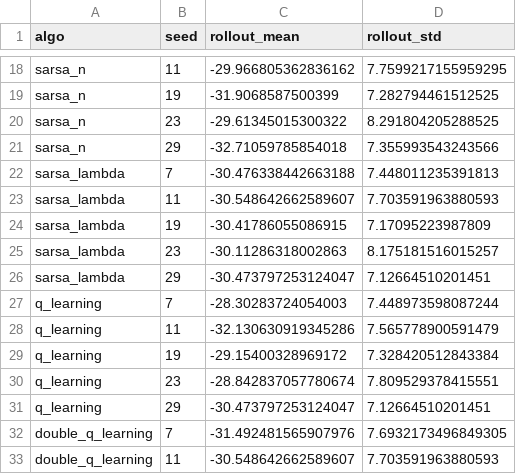
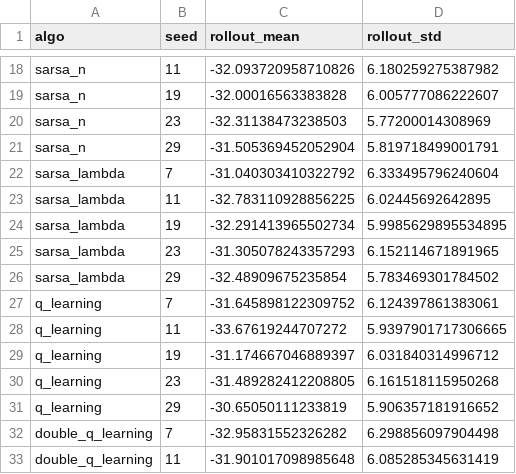
Before and after one commit to christianahjemiyo/EECS590_Capstone_RL, a CSV file: outputs/V2/tabular_suite/per_seed_metrics.csv, drawn as a sheet; only a part is shown, gaps mark what is left out; the diff covers the shown part only; the diff names each change by its address in the sheet, - before the commit and + after, or states it on an @@ line.

```diff
--- a/outputs/V2/tabular_suite/per_seed_metrics.csv
+++ b/outputs/V2/tabular_suite/per_seed_metrics.csv
-C18 (rollout_mean): -29.966805362836162
+C18 (rollout_mean): -32.093720958710826
-D18 (rollout_std): 7.7599217155959295
+D18 (rollout_std): 6.180259275387982
-C19 (rollout_mean): -31.9068587500399
+C19 (rollout_mean): -32.00016563383828
-D19 (rollout_std): 7.282794461512525
+D19 (rollout_std): 6.005777086222607
-C20 (rollout_mean): -29.61345015300322
+C20 (rollout_mean): -32.31138473238503
-D20 (rollout_std): 8.291804205288525
+D20 (rollout_std): 5.77200014308969
-C21 (rollout_mean): -32.71059785854018
+C21 (rollout_mean): -31.505369452052904
-D21 (rollout_std): 7.355993543243566
+D21 (rollout_std): 5.819718499001791
-C22 (rollout_mean): -30.476338442663188
+C22 (rollout_mean): -31.040303410322792
-D22 (rollout_std): 7.448011235391813
+D22 (rollout_std): 6.333495796240604
-C23 (rollout_mean): -30.548642662589607
+C23 (rollout_mean): -32.783110928856225
-D23 (rollout_std): 7.703591963880593
+D23 (rollout_std): 6.02445692642895
-C24 (rollout_mean): -30.41786055086915
+C24 (rollout_mean): -32.291413965502734
-D24 (rollout_std): 7.17095223987809
+D24 (rollout_std): 5.9985629895534895
-C25 (rollout_mean): -30.11286318002863
+C25 (rollout_mean): -31.305078243357293
-D25 (rollout_std): 8.175181516015257
+D25 (rollout_std): 6.152114671891965
-C26 (rollout_mean): -30.473797253124047
+C26 (rollout_mean): -32.48909675235854
-D26 (rollout_std): 7.12664510201451
+D26 (rollout_std): 5.783469301784502
-C27 (rollout_mean): -28.30283724054003
+C27 (rollout_mean): -31.645898122309752
-D27 (rollout_std): 7.448973598087244
+D27 (rollout_std): 6.124397861383061
-C28 (rollout_mean): -32.130630919345286
+C28 (rollout_mean): -33.67619244707272
-D28 (rollout_std): 7.565778900591479
+D28 (rollout_std): 5.9397901717306665
-C29 (rollout_mean): -29.15400328969172
+C29 (rollout_mean): -31.174667046889397
-D29 (rollout_std): 7.328420512843384
+D29 (rollout_std): 6.031840314996712
-C30 (rollout_mean): -28.842837057780674
+C30 (rollout_mean): -31.489282412208805
-D30 (rollout_std): 7.809529378415551
+D30 (rollout_std): 6.161518115950268
-C31 (rollout_mean): -30.473797253124047
+C31 (rollout_mean): -30.65050111233819
-D31 (rollout_std): 7.12664510201451
+D31 (rollout_std): 5.906357181916652
-C32 (rollout_mean): -31.492481565907976
+C32 (rollout_mean): -32.95831552326282
-D32 (rollout_std): 7.6932173496849305
+D32 (rollout_std): 6.298856097904498
-C33 (rollout_mean): -30.548642662589607
+C33 (rollout_mean): -31.901017098985648
-D33 (rollout_std): 7.703591963880593
+D33 (rollout_std): 6.085285345631419
```
Also changed, not shown: 38 edited cells elsewhere in this file, outputs/V2/benchmark/per_seed_metrics.csv, outputs/V2/benchmark/summary_metrics.csv, 56 other files.
